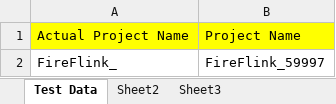
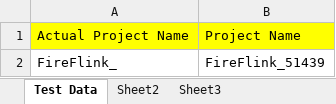
Before and after one commit to TY-vinoth/TestYantra_Framework, an Excel workbook: dataSheet/getDataExcel.xlsx, sheet Test Data, drawn as a sheet; values as stored, in another font and other column widths than the file's, no borders; the diff names each change by its address in the sheet, - before the commit and + after, or states it on an @@ line.

```diff
--- a/dataSheet/getDataExcel.xlsx (sheet Test Data)
+++ b/dataSheet/getDataExcel.xlsx (sheet Test Data)
-B2: FireFlink_59997
+B2: FireFlink_51439
```
Also changed, not shown: 4 other files.
